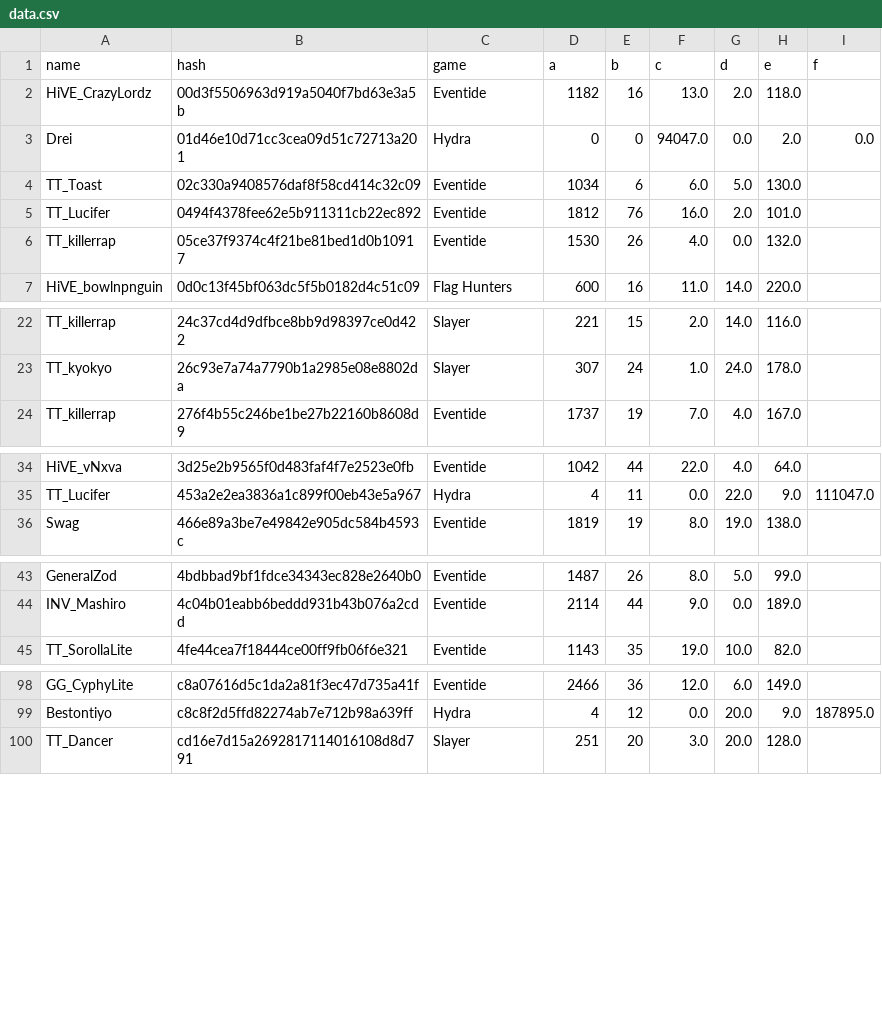
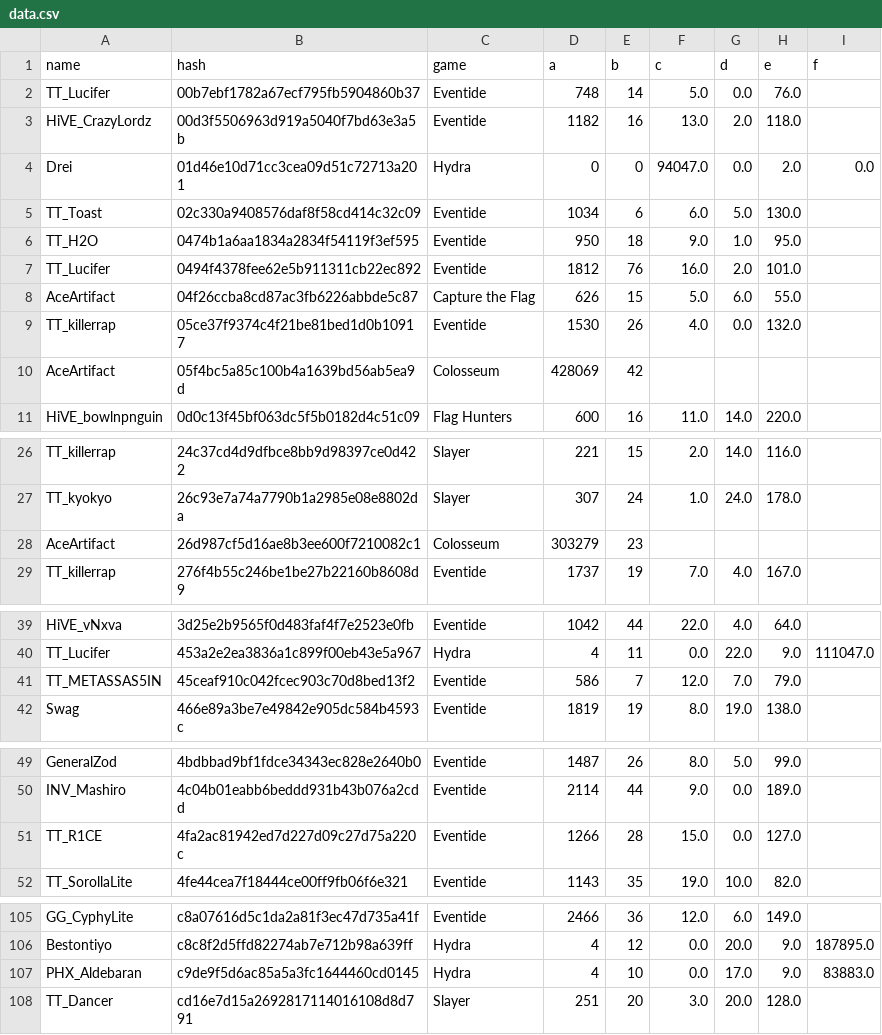
Before and after one commit to catalystblack/catalystblack.github.io, a CSV file: csv/data.csv, drawn as a sheet; only a part is shown, gaps mark what is left out; the diff names each change by its address in the sheet, - before the commit and + after, or states it on an @@ line.

Commit message:
data upload

```diff
--- a/csv/data.csv
+++ b/csv/data.csv
+row 2: TT_Lucifer | 00b7ebf1782a67ecf795fb5904860b37 | Eventide | 748 | 14 | 5.0 | 0.0 | 76.0
+row 6: TT_H2O | 0474b1a6aa1834a2834f54119f3ef595 | Eventide | 950 | 18 | 9.0 | 1.0 | 95.0
+row 8: AceArtifact | 04f26ccba8cd87ac3fb6226abbde5c87 | Capture the Flag | 626 | 15 | 5.0 | 6.0 | 55.0
+row 10: AceArtifact | 05f4bc5a85c100b4a1639bd56ab5ea9d | Colosseum | 428069 | 42
+row 28: AceArtifact | 26d987cf5d16ae8b3ee600f7210082c1 | Colosseum | 303279 | 23
+row 41: TT_METASSAS5IN | 45ceaf910c042fcec903c70d8bed13f2 | Eventide | 586 | 7 | 12.0 | 7.0 | 79.0
+row 51: TT_R1CE | 4fa2ac81942ed7d227d09c27d75a220c | Eventide | 1266 | 28 | 15.0 | 0.0 | 127.0
+row 107: PHX_Aldebaran | c9de9f5d6ac85a5a3fc1644460cd0145 | Hydra | 4 | 10 | 0.0 | 17.0 | 9.0 | 83883.0
```
Also changed, not shown: csv/eventide/assists.csv, csv/eventide/kills.csv, 22 other files.
